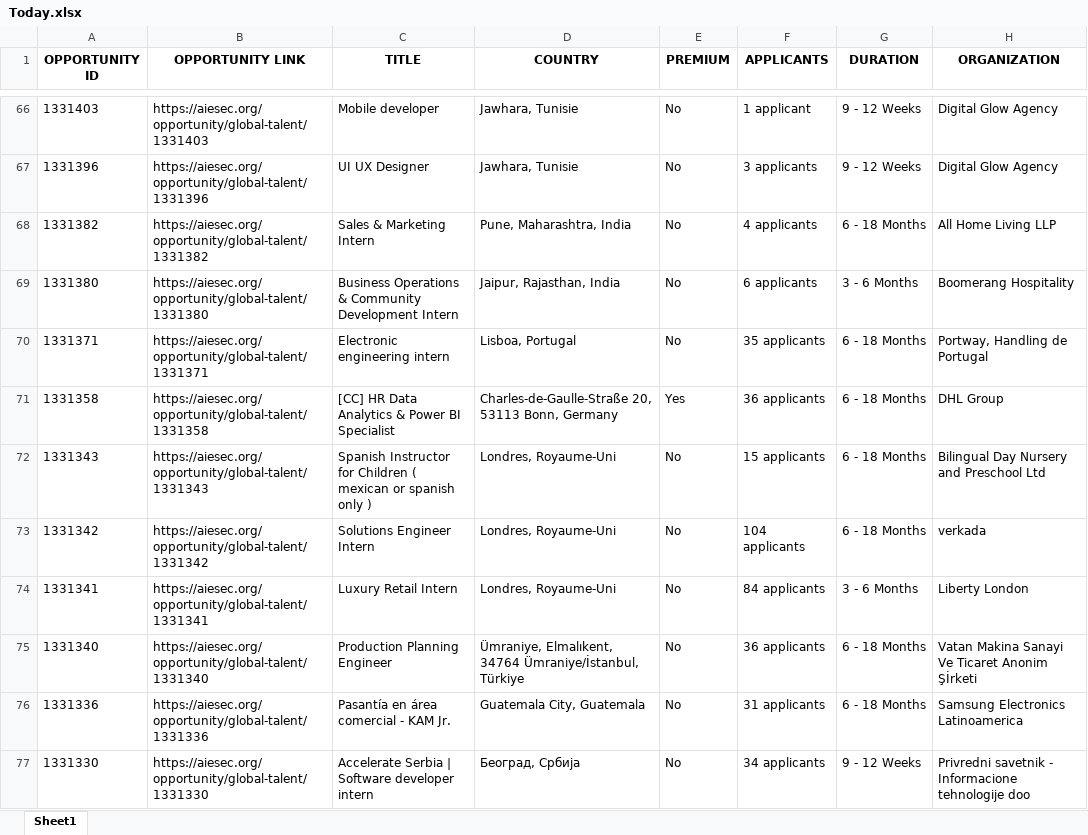
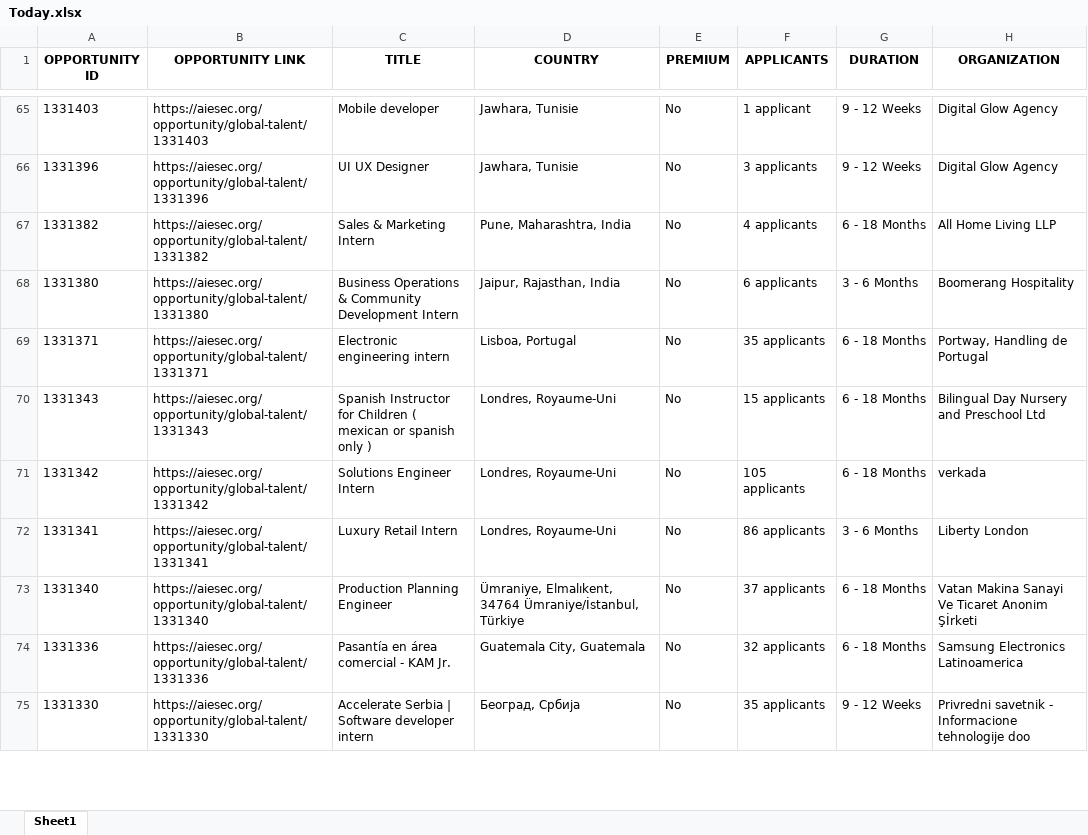
Before and after one commit to IbrahiimHassan/AIESEC_GUC, an Excel workbook: Today.xlsx, sheet Sheet1, drawn as a sheet; only a part is shown, gaps mark what is left out; values as stored, in another font and other column widths than the file's, no borders; removed rows and columns are numbered as before the commit, all else as after; the diff covers the shown part only; the diff names each change by its address in the sheet, - before the commit and + after, or states it on an @@ line.

```diff
--- a/Today.xlsx (sheet Sheet1)
+++ b/Today.xlsx (sheet Sheet1)
-row 71: 1331358 | https://aiesec.org/opportunity/global-talent/1331358 | [CC] HR Data Analytics & Power BI Specialist | Charles-de-Gaulle-Straße 20, 53113 Bonn, Germany | Yes | 36 applicants | 6 - 18 Months | DHL Group
-F71 (APPLICANTS): 104 applicants
+F71 (APPLICANTS): 105 applicants
-F72 (APPLICANTS): 84 applicants
+F72 (APPLICANTS): 86 applicants
-F73 (APPLICANTS): 36 applicants
+F73 (APPLICANTS): 37 applicants
-F74 (APPLICANTS): 31 applicants
+F74 (APPLICANTS): 32 applicants
-F75 (APPLICANTS): 34 applicants
+F75 (APPLICANTS): 35 applicants
```
Also changed, not shown: 14 added rows, 17 removed rows, 1 moved row and 51 edited cells elsewhere in this sheet, New.xlsx, 1 other file.
